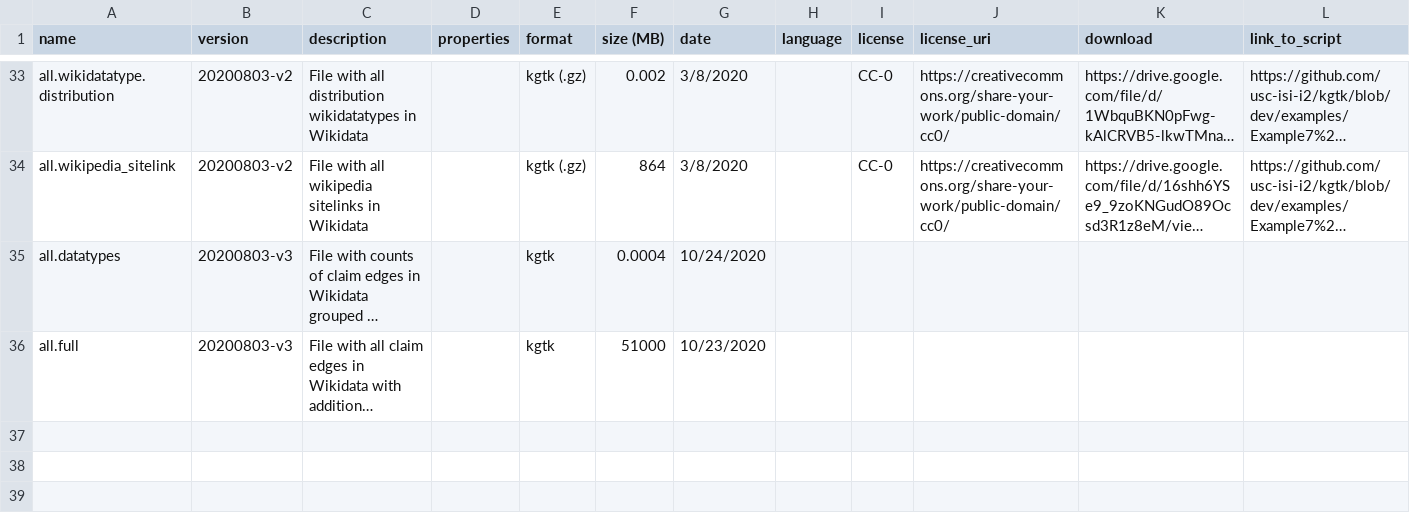
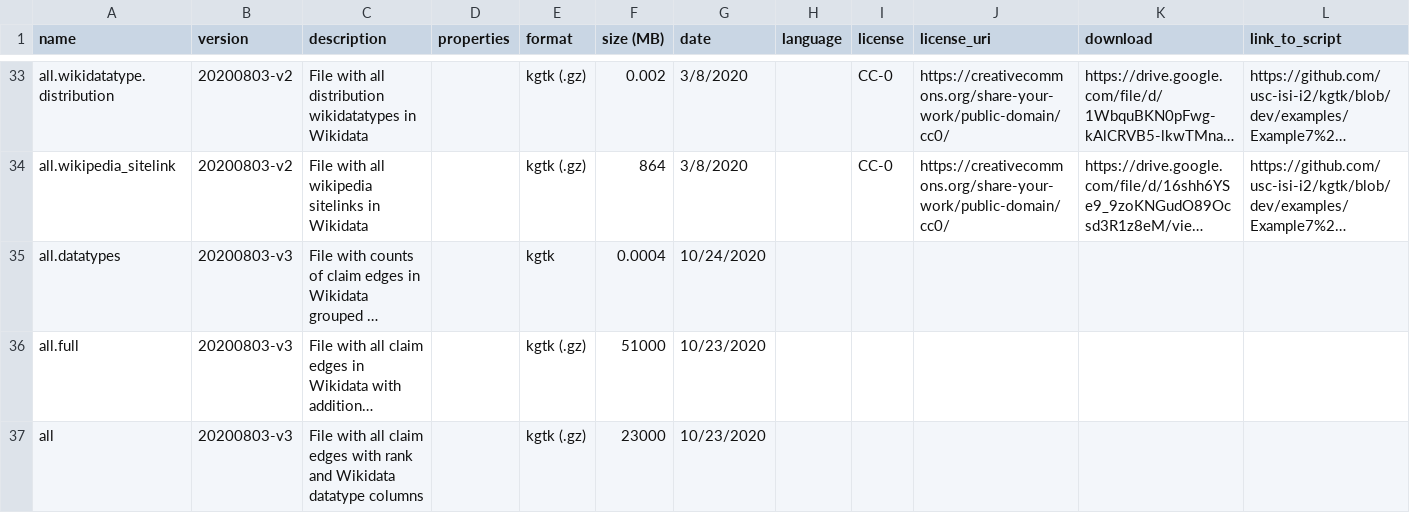
Before and after one commit to usc-isi-i2/wikidata-kgtk-releases, a CSV file: dumps.csv, drawn as a sheet; only a part is shown, gaps mark what is left out; long unchanged cells end in …; rows hold the shown columns only; the diff names each change by its address in the sheet, - before the commit and + after, or states it on an @@ line.

Commit message:
Update dumps.csv

```diff
--- a/dumps.csv
+++ b/dumps.csv
-E36 (format): kgtk
+E36 (format): kgtk (.gz)
+row 37: all | 20200803-v3 | File with all claim edges with rank and Wikidata datatype columns |  | kgtk (.gz) | 23000 | 10/23/2020
```
